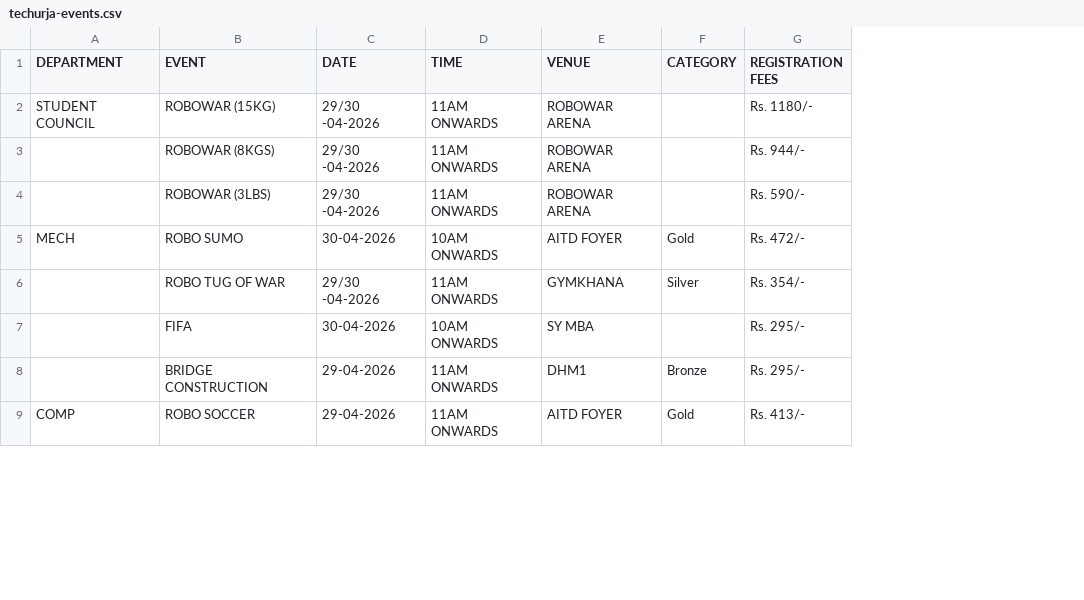
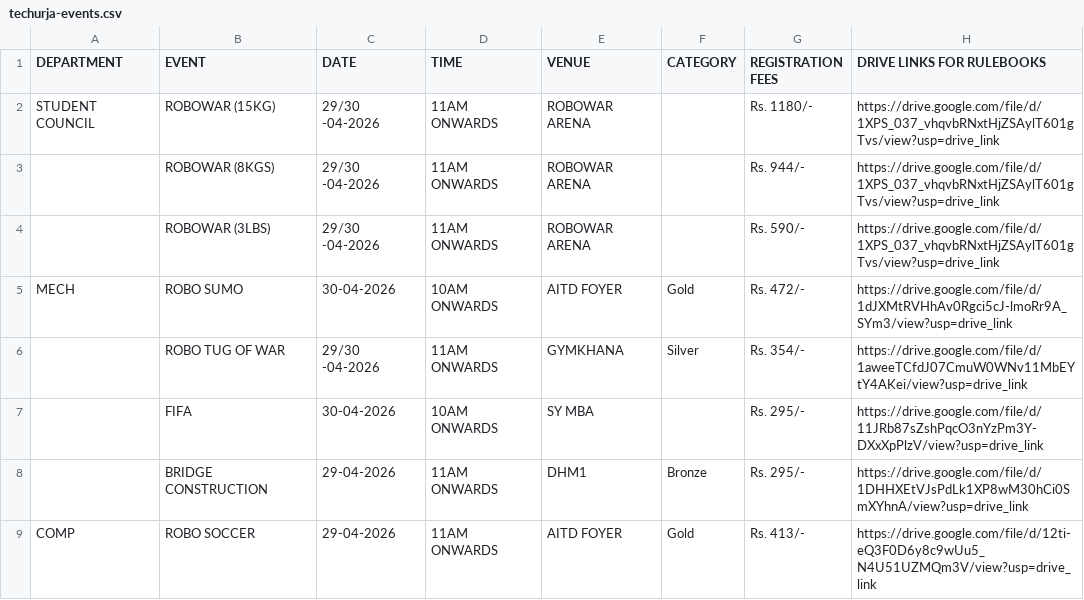
Before and after one commit to atreyakamat/techurja2k26, a CSV file: public/techurja-events.csv, drawn as a sheet; only a part is shown; the diff names each change by its address in the sheet, - before the commit and + after, or states it on an @@ line.

Commit message:
feat: add techurja-events.csv with event details and tie-breaker rules

```diff
--- a/public/techurja-events.csv
+++ b/public/techurja-events.csv
+column H (DRIVE LINKS FOR RULEBOOKS), rows 2-9: https://drive.google.com/file/d/1XPS_037_vhqvbRNxtHjZSAylT601gTvs/view?usp=drive_link | https://drive.google.com/file/d/1XPS_037_vhqvbRNxtHjZSAylT601gTvs/view?usp=drive_link | https://drive.google.com/file/d/1XPS_037_vhqvbRNxtHjZSAylT601gTvs/view?usp=drive_link | https://drive.google.com/file/d/1dJXMtRVHhAv0Rgci5cJ-lmoRr9A_SYm3/view?usp=drive_link | https://drive.google.com/file/d/1aweeTCfdJ07CmuW0WNv11MbEYtY4AKei/view?usp=drive_link | https://drive.google.com/file/d/11JRb87sZshPqcO3nYzPm3Y-DXxXpPlzV/view?usp=drive_link | https://drive.google.com/file/d/1DHHXEtVJsPdLk1XP8wM30hCi0SmXYhnA/view?usp=drive_link | https://drive.google.com/file/d/12ti-eQ3F0D6y8c9wUu5_N4U51UZMQm3V/view?usp=drive_link
```
